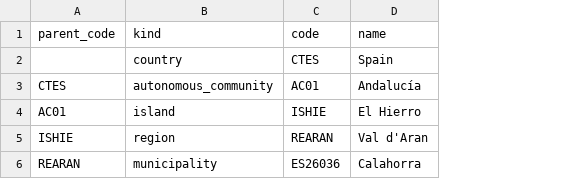
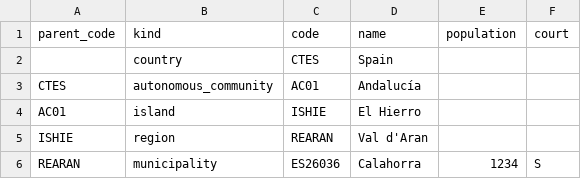
Before and after one commit to AlvaroMaceda/calculadora-judicial, a CSV file: spec/lib/territory_importer_data/correct_example.csv, drawn as a sheet; the diff names each change by its address in the sheet, - before the commit and + after, or states it on an @@ line.

Commit message:
Importacion de population y court

```diff
--- a/spec/lib/territory_importer_data/correct_example.csv
+++ b/spec/lib/territory_importer_data/correct_example.csv
+column E (population), row 6: 1234
+column F (court), row 6: S
```
Also changed, not shown: 4 other files.
